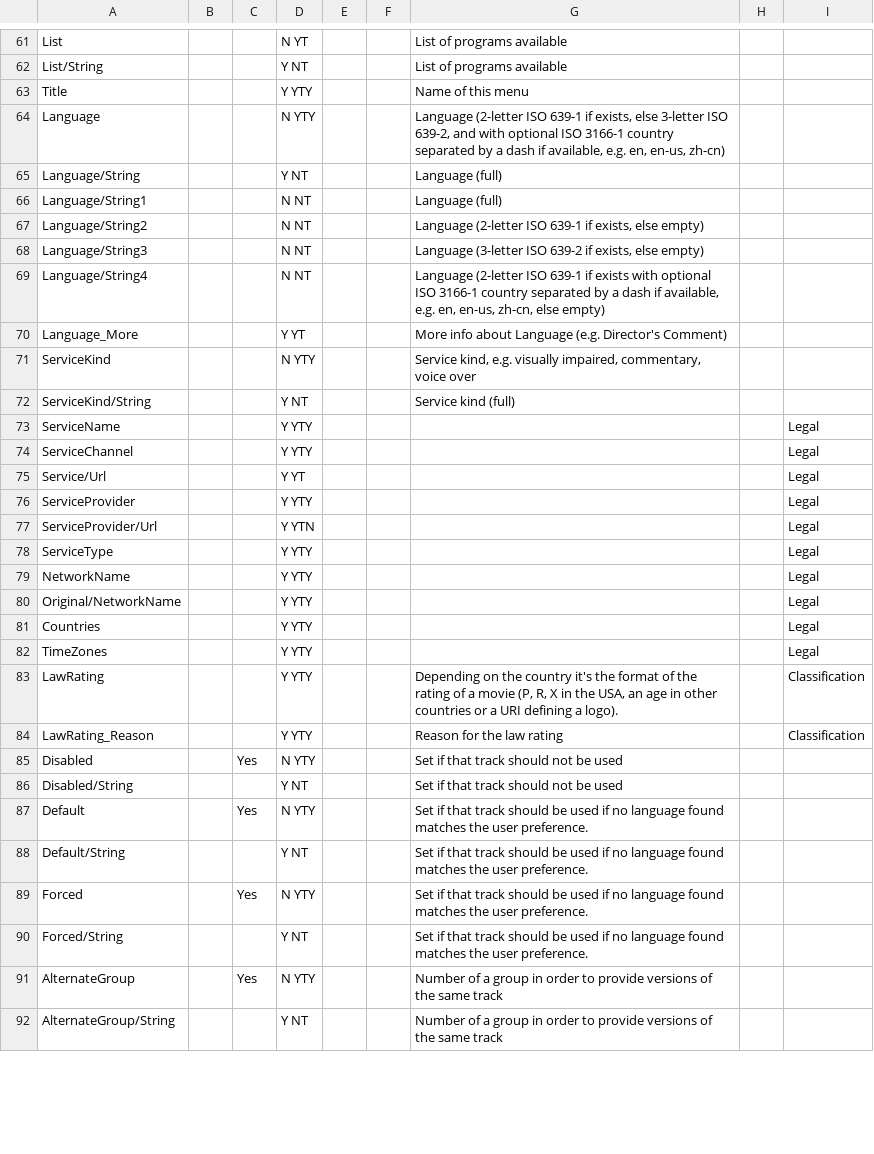
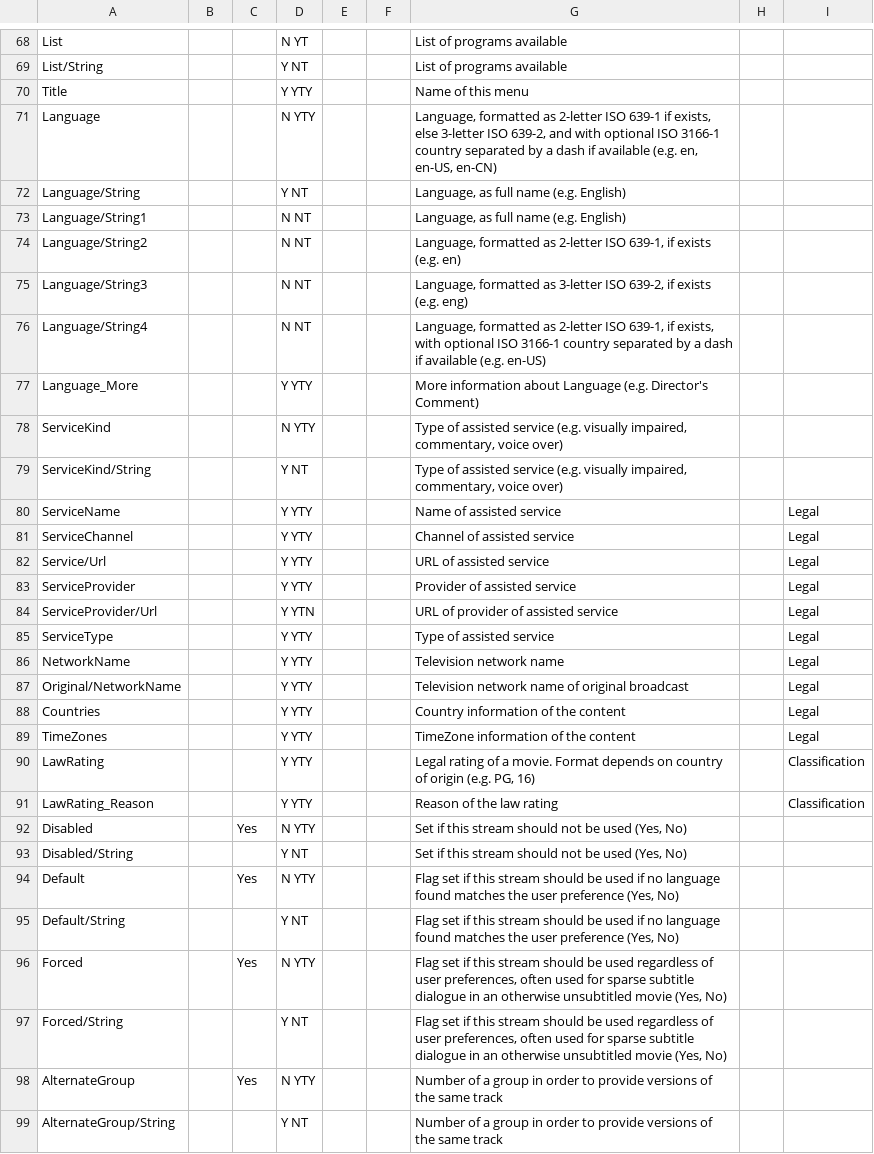
Before and after one commit to wizarden1/Mediainfolib-wrapper, a CSV file: MediaInfoWrapper/List_Of_Parameters/Menu.csv, drawn as a sheet; only a part is shown, gaps mark what is left out; the diff covers the shown part only.

```diff
--- a/MediaInfoWrapper/List_Of_Parameters/Menu.csv
+++ b/MediaInfoWrapper/List_Of_Parameters/Menu.csv
@@ -63,29 +70,29 @@ List/String;;;Y NT;;;List of programs available
 Title;;;Y YTY;;;Name of this menu
-Language;;;N YTY;;;Language (2-letter ISO 639-1 if exists, else 3-letter ISO 639-2, and with optional ISO 3166-1 country separated by a dash if available, e.g. en, en-us, zh-cn)
-Language/String;;;Y NT;;;Language (full)
-Language/String1;;;N NT;;;Language (full);;
-Language/String2;;;N NT;;;Language (2-letter ISO 639-1 if exists, else empty);;
-Language/String3;;;N NT;;;Language (3-letter ISO 639-2 if exists, else empty);;
-Language/String4;;;N NT;;;Language (2-letter ISO 639-1 if exists with optional ISO 3166-1 country separated by a dash if available, e.g. en, en-us, zh-cn, else empty);;
-Language_More;;;Y YT;;;More info about Language (e.g. Director's Comment);;
-ServiceKind;;;N YTY;;;Service kind, e.g. visually impaired, commentary, voice over;;
-ServiceKind/String;;;Y NT;;;Service kind (full);;
-ServiceName;;;Y YTY;;;;;Legal
-ServiceChannel;;;Y YTY;;;;;Legal
-Service/Url;;;Y YT;;;;;Legal
-ServiceProvider;;;Y YTY;;;;;Legal
-ServiceProvider/Url;;;Y YTN;;;;;Legal
-ServiceType;;;Y YTY;;;;;Legal
-NetworkName;;;Y YTY;;;;;Legal
-Original/NetworkName;;;Y YTY;;;;;Legal
-Countries;;;Y YTY;;;;;Legal
-TimeZones;;;Y YTY;;;;;Legal
-LawRating;;;Y YTY;;;Depending on the country it's the format of the rating of a movie (P, R, X in the USA, an age in other countries or a URI defining a logo).;;Classification
-LawRating_Reason;;;Y YTY;;;Reason for the law rating;;Classification
-Disabled;;Yes;N YTY;;;Set if that track should not be used
-Disabled/String;;;Y NT;;;Set if that track should not be used
-Default;;Yes;N YTY;;;Set if that track should be used if no language found matches the user preference.
-Default/String;;;Y NT;;;Set if that track should be used if no language found matches the user preference.
-Forced;;Yes;N YTY;;;Set if that track should be used if no language found matches the user preference.
-Forced/String;;;Y NT;;;Set if that track should be used if no language found matches the user preference.
+Language;;;N YTY;;;Language, formatted as 2-letter ISO 639-1 if exists, else 3-letter ISO 639-2, and with optional ISO 3166-1 country separated by a dash if available (e.g. en, en-US, en-CN)
+Language/String;;;Y NT;;;Language, as full name (e.g. English)
+Language/String1;;;N NT;;;Language, as full name (e.g. English)
+Language/String2;;;N NT;;;Language, formatted as 2-letter ISO 639-1, if exists (e.g. en)
+Language/String3;;;N NT;;;Language, formatted as 3-letter ISO 639-2, if exists (e.g. eng)
+Language/String4;;;N NT;;;Language, formatted as 2-letter ISO 639-1, if exists, with optional ISO 3166-1 country separated by a dash if available (e.g. en-US)
+Language_More;;;Y YTY;;;More information about Language (e.g. Director's Comment)
+ServiceKind;;;N YTY;;;Type of assisted service (e.g. visually impaired, commentary, voice over)
+ServiceKind/String;;;Y NT;;;Type of assisted service (e.g. visually impaired, commentary, voice over)
+ServiceName;;;Y YTY;;;Name of assisted service;;Legal
+ServiceChannel;;;Y YTY;;;Channel of assisted service;;Legal
+Service/Url;;;Y YTY;;;URL of assisted service;;Legal
+ServiceProvider;;;Y YTY;;;Provider of assisted service;;Legal
+ServiceProvider/Url;;;Y YTN;;;URL of provider of assisted service;;Legal
+ServiceType;;;Y YTY;;;Type of assisted service;;Legal
+NetworkName;;;Y YTY;;;Television network name;;Legal
+Original/NetworkName;;;Y YTY;;;Television network name of original broadcast;;Legal
+Countries;;;Y YTY;;;Country information of the content;;Legal
+TimeZones;;;Y YTY;;;TimeZone information of the content;;Legal
+LawRating;;;Y YTY;;;Legal rating of a movie. Format depends on country of origin (e.g. PG, 16);;Classification
+LawRating_Reason;;;Y YTY;;;Reason of the law rating;;Classification
+Disabled;;Yes;N YTY;;;Set if this stream should not be used (Yes, No)
+Disabled/String;;;Y NT;;;Set if this stream should not be used (Yes, No)
+Default;;Yes;N YTY;;;Flag set if this stream should be used if no language found matches the user preference (Yes, No)
+Default/String;;;Y NT;;;Flag set if this stream should be used if no language found matches the user preference (Yes, No)
+Forced;;Yes;N YTY;;;Flag set if this stream should be used regardless of user preferences, often used for sparse subtitle dialogue in an otherwise unsubtitled movie (Yes, No)
+Forced/String;;;Y NT;;;Flag set if this stream should be used regardless of user preferences, often used for sparse subtitle dialogue in an otherwise unsubtitled movie (Yes, No)
 AlternateGroup;;Yes;N YTY;;;Number of a group in order to provide versions of the same track
```
Also changed, not shown: 7 added rows and 52 edited cells elsewhere in this file, MediaInfoWrapper/List_Of_Parameters/General.csv, MediaInfoWrapper/List_Of_Parameters/Other.csv, 17 other files.
